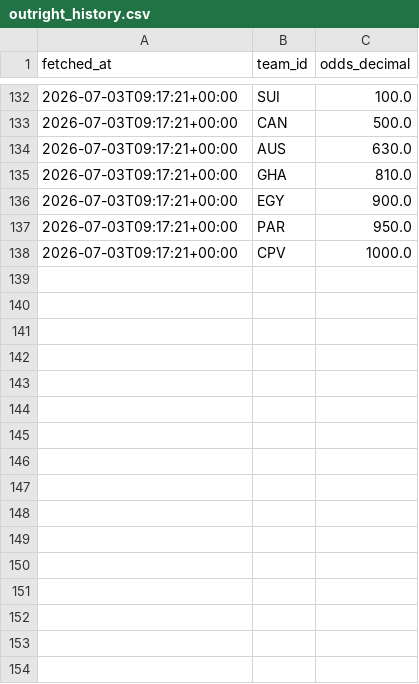
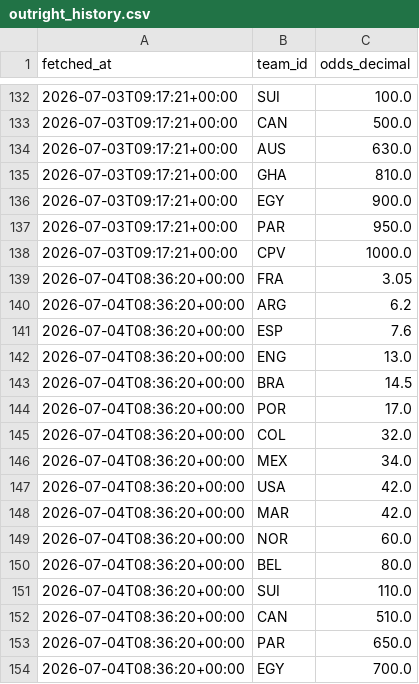
Before and after one commit to camh000/World-cup-predictor, a CSV file: data/outright_history.csv, drawn as a sheet; only a part is shown, gaps mark what is left out.

```diff
--- a/data/outright_history.csv
+++ b/data/outright_history.csv
@@ -138 +138,17 @@ fetched_at,team_id,odds_decimal
 2026-07-03T09:17:21+00:00,CPV,1000.0
+2026-07-04T08:36:20+00:00,FRA,3.05
+2026-07-04T08:36:20+00:00,ARG,6.2
+2026-07-04T08:36:20+00:00,ESP,7.6
+2026-07-04T08:36:20+00:00,ENG,13.0
+2026-07-04T08:36:20+00:00,BRA,14.5
+2026-07-04T08:36:20+00:00,POR,17.0
+2026-07-04T08:36:20+00:00,COL,32.0
+2026-07-04T08:36:20+00:00,MEX,34.0
+2026-07-04T08:36:20+00:00,USA,42.0
+2026-07-04T08:36:20+00:00,MAR,42.0
+2026-07-04T08:36:20+00:00,NOR,60.0
+2026-07-04T08:36:20+00:00,BEL,80.0
+2026-07-04T08:36:20+00:00,SUI,110.0
+2026-07-04T08:36:20+00:00,CAN,510.0
+2026-07-04T08:36:20+00:00,PAR,650.0
+2026-07-04T08:36:20+00:00,EGY,700.0
```
Also changed, not shown: data/odds.csv, data/odds_history.csv, 3 other files.
